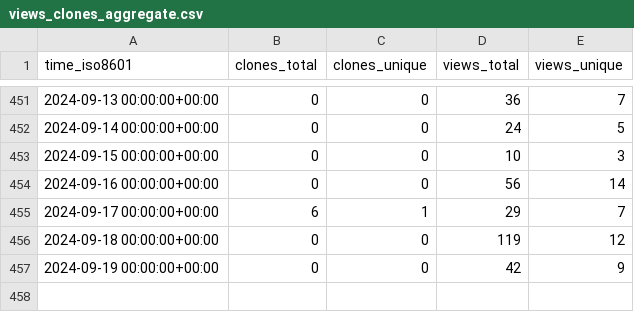
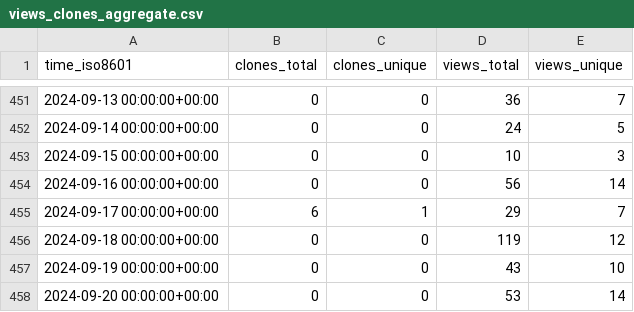
Before and after one commit to acavelan/gh-stats, a CSV file: SwissTPH/openmalaria/ghrs-data/views_clones_aggregate.csv, drawn as a sheet; only a part is shown, gaps mark what is left out.

```diff
--- a/SwissTPH/openmalaria/ghrs-data/views_clones_aggregate.csv
+++ b/SwissTPH/openmalaria/ghrs-data/views_clones_aggregate.csv
@@ -456,2 +456,3 @@ time_iso8601,clones_total,clones_unique,views_total,views_unique
 2024-09-18 00:00:00+00:00,0,0,119,12
-2024-09-19 00:00:00+00:00,0,0,42,9
+2024-09-19 00:00:00+00:00,0,0,43,10
+2024-09-20 00:00:00+00:00,0,0,53,14
```
Also changed, not shown: 1 other file.
